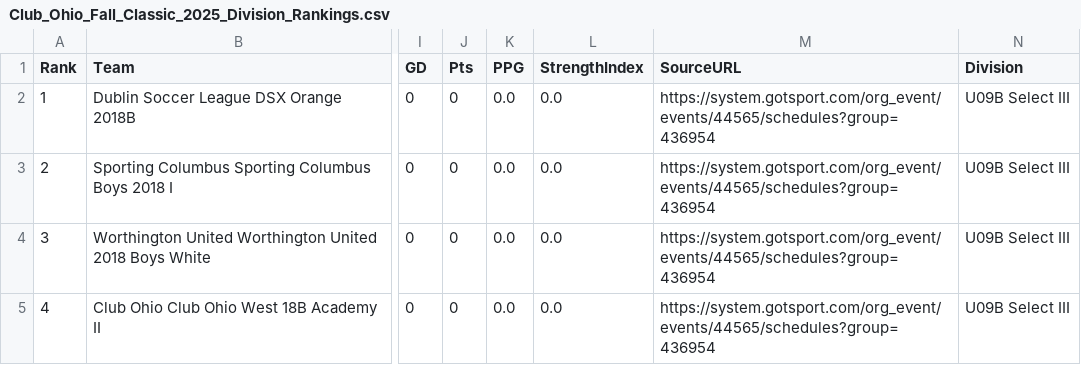
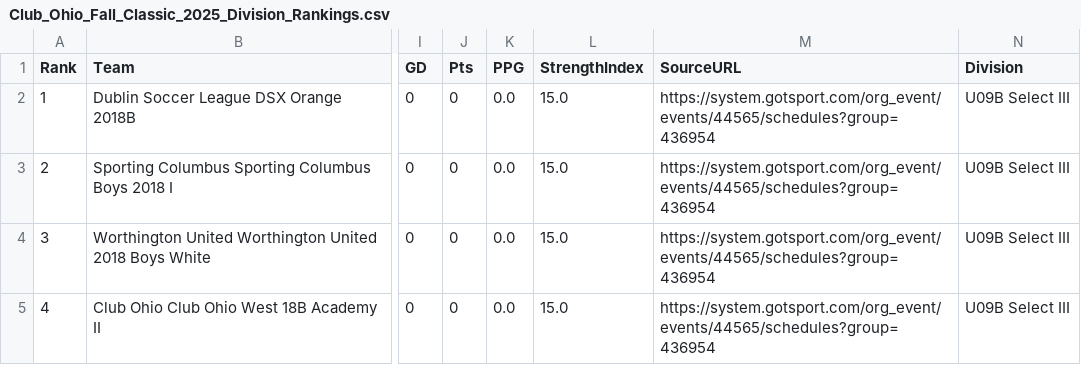
Before and after one commit to LivingRiskyCo/dsx-tracker, a CSV file: Club_Ohio_Fall_Classic_2025_Division_Rankings.csv, drawn as a sheet; only a part is shown, gaps mark what is left out; the diff names each change by its address in the sheet, - before the commit and + after, or states it on an @@ line.

```diff
--- a/Club_Ohio_Fall_Classic_2025_Division_Rankings.csv
+++ b/Club_Ohio_Fall_Classic_2025_Division_Rankings.csv
-L2:L5 (StrengthIndex): 0.0
+L2:L5 (StrengthIndex): 15.0
```
